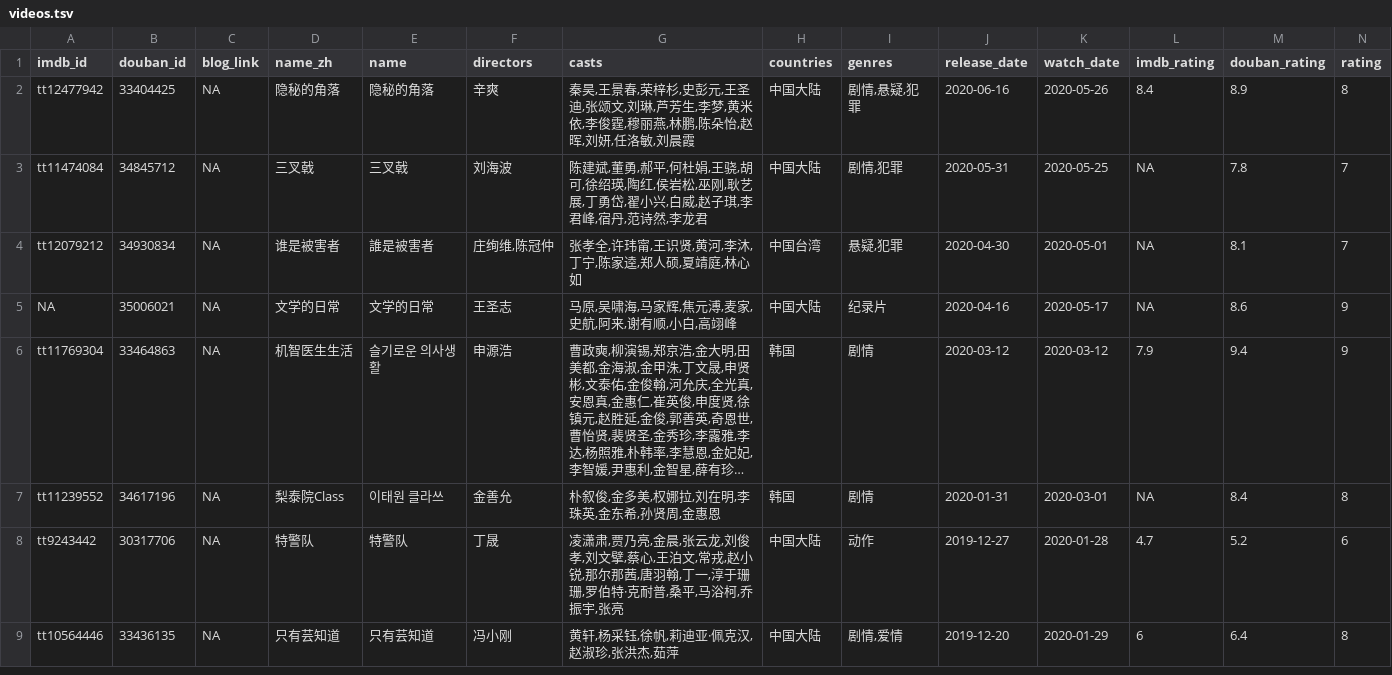
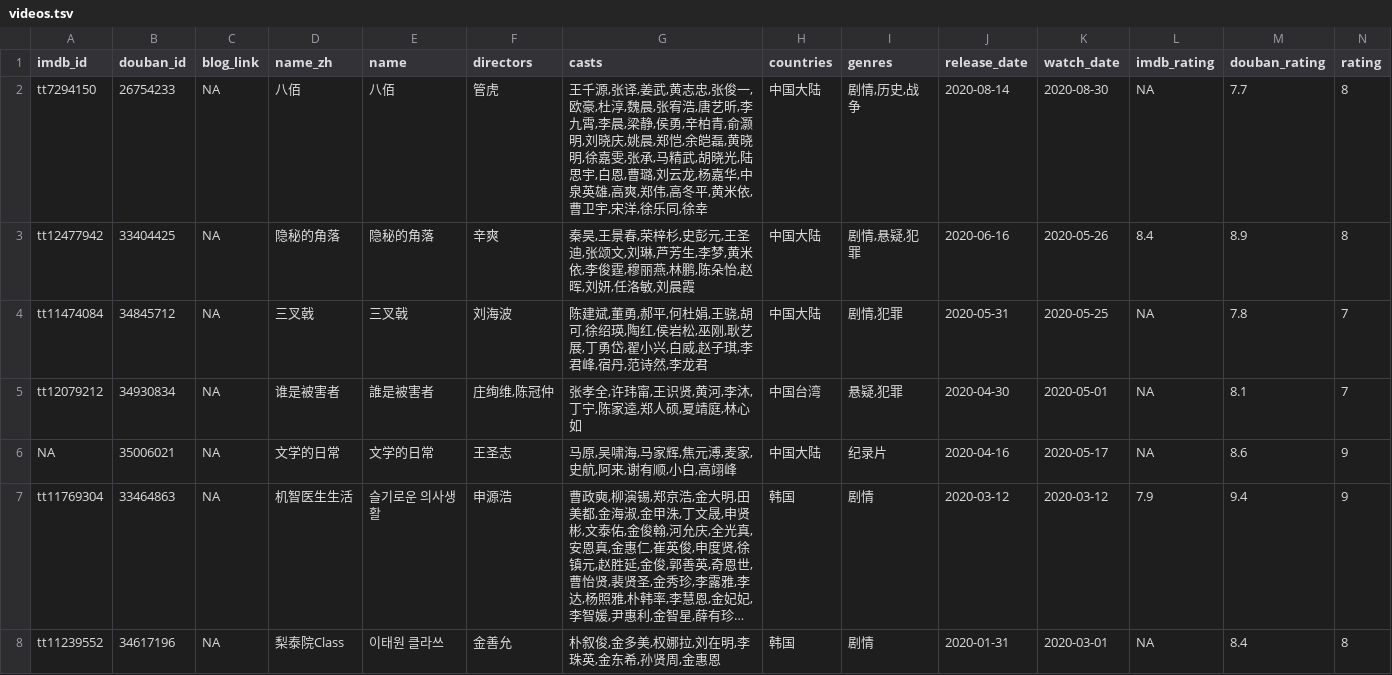
Before and after one commit to leovan/leovan.me, a TSV file: static/data/videos.tsv, drawn as a sheet; only a part is shown; the shorter side is filled out with more unchanged rows; long unchanged cells end in …; rows hold the shown columns only; the diff names each change by its address in the sheet, - before the commit and + after, or states it on an @@ line.

Commit message:
update videos

```diff
--- a/static/data/videos.tsv
+++ b/static/data/videos.tsv
+row 2: tt7294150 | 26754233 | NA | 八佰 | 八佰 | 管虎 | 王千源,张译,姜武,黄志忠,张俊一,欧豪,杜淳,魏晨,张宥浩,唐艺昕,李九霄,李晨,梁静,侯勇,辛柏青,俞灏明,刘晓庆,姚晨,郑恺,余皑磊,黄晓明,徐嘉雯,张承,马精武,胡晓光,陆思宇,白恩,曹璐,刘云龙,杨嘉华,中泉英雄,高爽,郑伟,高冬平,黄米依,曹卫宇,宋洋,徐乐同,徐幸 | 中国大陆 | 剧情,历史,战争 | 2020-08-14 | 2020-08-30 | NA | 7.7 | 8
```
Also changed, not shown: 1 other file.
